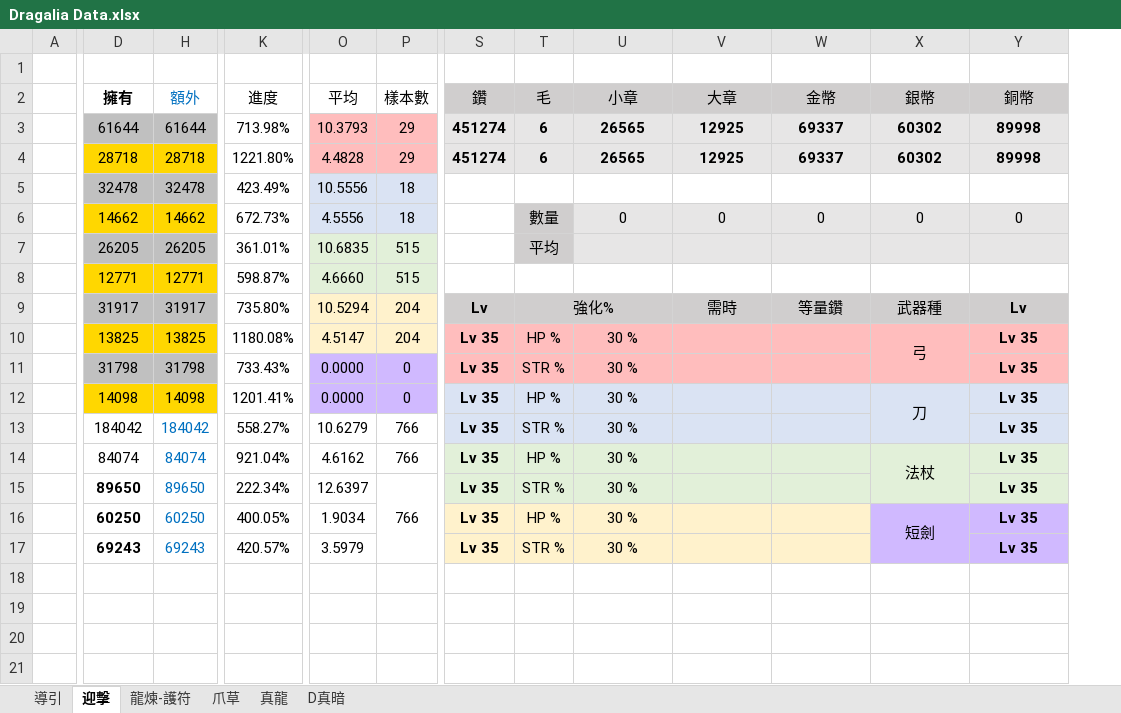
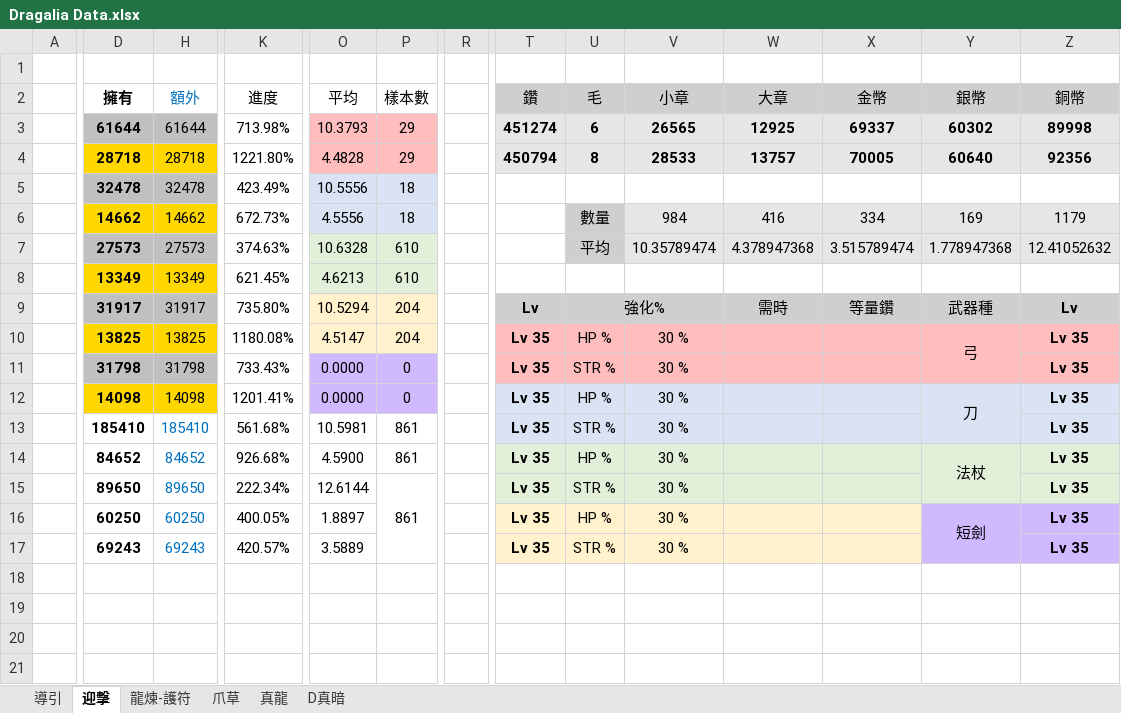
Before and after one commit to RaenonX-DL/dragalia-data-track, an Excel workbook: Dragalia Data.xlsx, sheet 迎擊, drawn as a sheet; only a part is shown, gaps mark what is left out; values as stored, in another font and other column widths than the file's, no borders; conditional formats not drawn; removed rows and columns are numbered as before the commit, all else as after; rows hold the shown columns only; the diff names each change by its address in the sheet, - before the commit and + after, or states it on an @@ line.

Commit message:
Update Dragalia Data.xlsx

```diff
--- a/Dragalia Data.xlsx (sheet 迎擊)
+++ b/Dragalia Data.xlsx (sheet 迎擊)
+column R, empty
-D3:D6 bold: off
+D3:D6 bold: on
-T4 (鑽): 451274
+T4 (鑽): 450794
-U4 (毛): 6
+U4 (毛): 8
-V4 (小章): 26565
+V4 (小章): 28533
-W4 (大章): 12925
+W4 (大章): 13757
-X4 (金幣): 69337
+X4 (金幣): 70005
-Y4 (銀幣): 60302
+Y4 (銀幣): 60640
-Z4 (銅幣): 89998
+Z4 (銅幣): 92356
-V6 (小章): 0
+V6 (小章): 984
-W6 (大章): 0
+W6 (大章): 416
-X6 (金幣): 0
+X6 (金幣): 334
-Y6 (銀幣): 0
+Y6 (銀幣): 169
-Z6 (銅幣): 0
+Z6 (銅幣): 1179
-row 7:  | 26205 | 26205 | 361.01% | 10.6835 | 515 |  | 平均
-row 8:  | 12771 | 12771 | 598.87% | 4.6660 | 515
+row 7:  | 27573 | 27573 | 374.63% | 10.6328 | 610 |  |  | 平均 | 10.35789474 | 4.378947368 | 3.515789474 | 1.778947368 | 12.41052632
+row 8:  | 13349 | 13349 | 621.45% | 4.6213 | 610
-D9:D14 bold: off
+D9:D14 bold: on
-D13 (擁有): 184042
+D13 (擁有): 185410
-H13 (額外): 184042
+H13 (額外): 185410
-K13 (進度): 558.27%
+K13 (進度): 561.68%
-O13 (平均): 10.6279
+O13 (平均): 10.5981
-P13:P15 (樣本數): 766
+P13:P15 (樣本數): 861
-D14 (擁有): 84074
+D14 (擁有): 84652
-H14 (額外): 84074
+H14 (額外): 84652
-K14 (進度): 921.04%
+K14 (進度): 926.68%
-O14 (平均): 4.6162
+O14 (平均): 4.5900
-O15 (平均): 12.6397
+O15 (平均): 12.6144
-O16 (平均): 1.9034
+O16 (平均): 1.8897
-O17 (平均): 3.5979
+O17 (平均): 3.5889
```
Also changed, not shown: sheet 導引, sheet 龍煉-護符, formulas that keep their value, charts or pictures.
